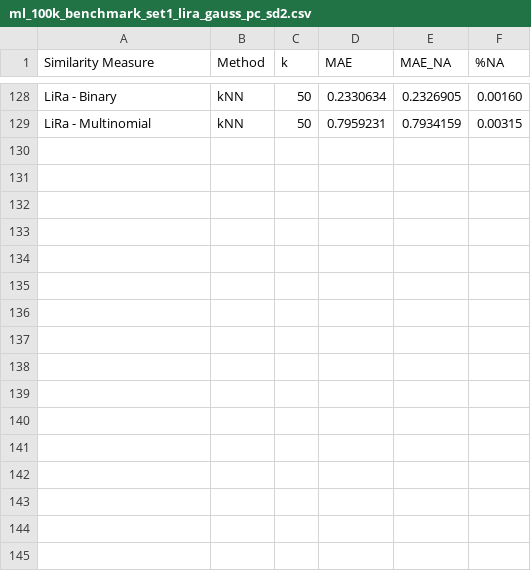
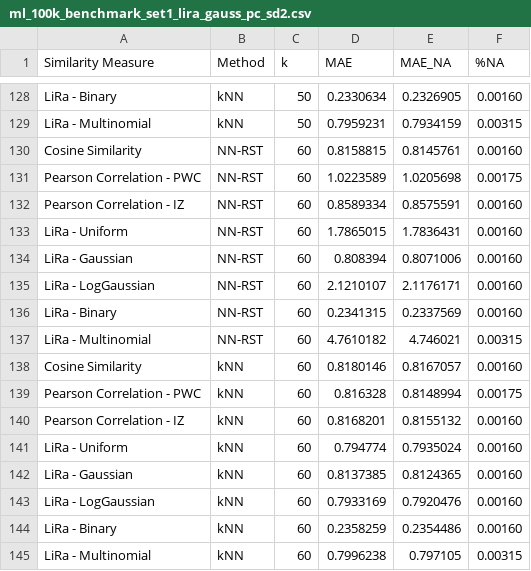
Before and after one commit to jacobmunson/RecommenderSystems, a CSV file: MovieLens Evaluation/ml_100k_benchmark_set1_lira_gauss_pc_sd2.csv, drawn as a sheet; only a part is shown, gaps mark what is left out; the diff names each change by its address in the sheet, - before the commit and + after, or states it on an @@ line.

Commit message:
Update ml_100k_benchmark_set1_lira_gauss_pc_sd2.csv

```diff
--- a/MovieLens Evaluation/ml_100k_benchmark_set1_lira_gauss_pc_sd2.csv
+++ b/MovieLens Evaluation/ml_100k_benchmark_set1_lira_gauss_pc_sd2.csv
+row 130: Cosine Similarity | NN-RST | 60 | 0.8158815 | 0.8145761 | 0.00160
+row 131: Pearson Correlation - PWC | NN-RST | 60 | 1.0223589 | 1.0205698 | 0.00175
+row 132: Pearson Correlation - IZ | NN-RST | 60 | 0.8589334 | 0.8575591 | 0.00160
+row 133: LiRa - Uniform | NN-RST | 60 | 1.7865015 | 1.7836431 | 0.00160
+row 134: LiRa - Gaussian | NN-RST | 60 | 0.808394 | 0.8071006 | 0.00160
+row 135: LiRa - LogGaussian | NN-RST | 60 | 2.1210107 | 2.1176171 | 0.00160
+row 136: LiRa - Binary | NN-RST | 60 | 0.2341315 | 0.2337569 | 0.00160
+row 137: LiRa - Multinomial | NN-RST | 60 | 4.7610182 | 4.746021 | 0.00315
+row 138: Cosine Similarity | kNN | 60 | 0.8180146 | 0.8167057 | 0.00160
+row 139: Pearson Correlation - PWC | kNN | 60 | 0.816328 | 0.8148994 | 0.00175
+row 140: Pearson Correlation - IZ | kNN | 60 | 0.8168201 | 0.8155132 | 0.00160
+row 141: LiRa - Uniform | kNN | 60 | 0.794774 | 0.7935024 | 0.00160
+row 142: LiRa - Gaussian | kNN | 60 | 0.8137385 | 0.8124365 | 0.00160
+row 143: LiRa - LogGaussian | kNN | 60 | 0.7933169 | 0.7920476 | 0.00160
+row 144: LiRa - Binary | kNN | 60 | 0.2358259 | 0.2354486 | 0.00160
+row 145: LiRa - Multinomial | kNN | 60 | 0.7996238 | 0.797105 | 0.00315
```
